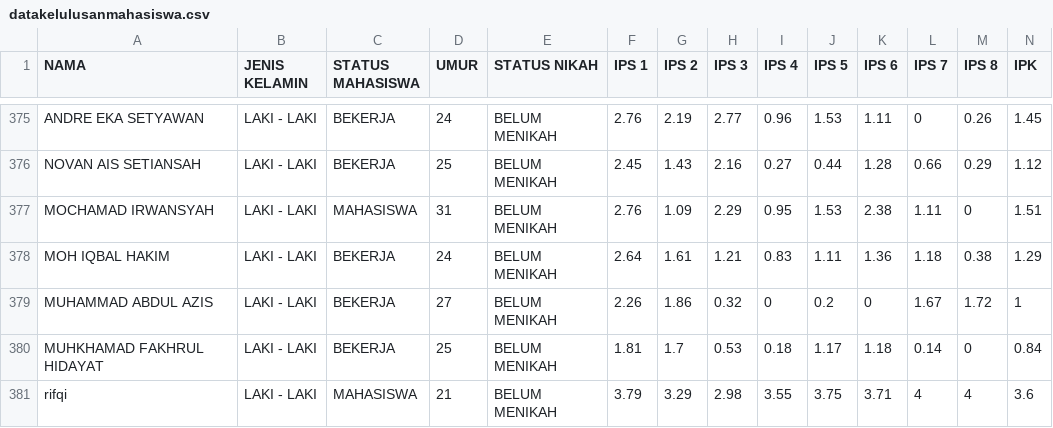
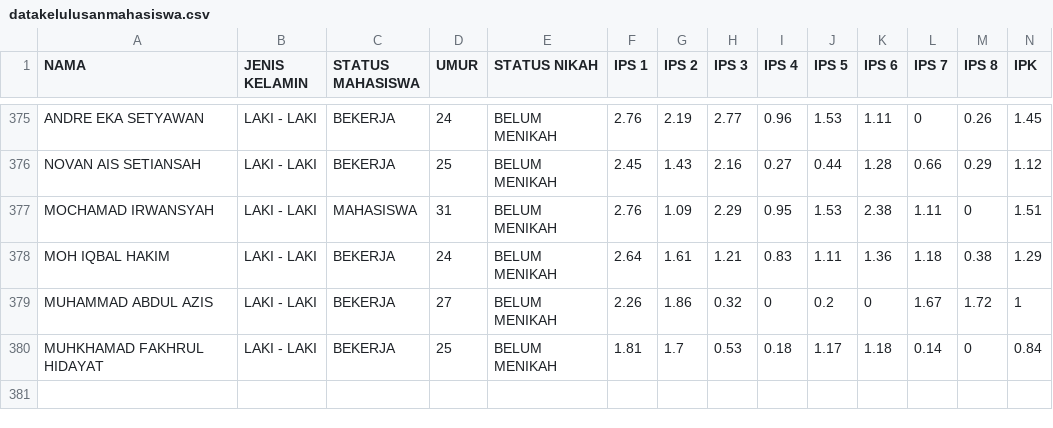
Before and after one commit to sera5-dev/kelulusan, a CSV file: dataset/datakelulusanmahasiswa.csv, drawn as a sheet; only a part is shown, gaps mark what is left out; rows hold the shown columns only; the diff names each change by its address in the sheet, - before the commit and + after, or states it on an @@ line.

```diff
--- a/dataset/datakelulusanmahasiswa.csv
+++ b/dataset/datakelulusanmahasiswa.csv
-row 381: rifqi | LAKI - LAKI | MAHASISWA | 21 | BELUM MENIKAH | 3.79 | 3.29 | 2.98 | 3.55 | 3.75 | 3.71 | 4 | 4 | 3.6
```
Also changed, not shown: 13 other files.
